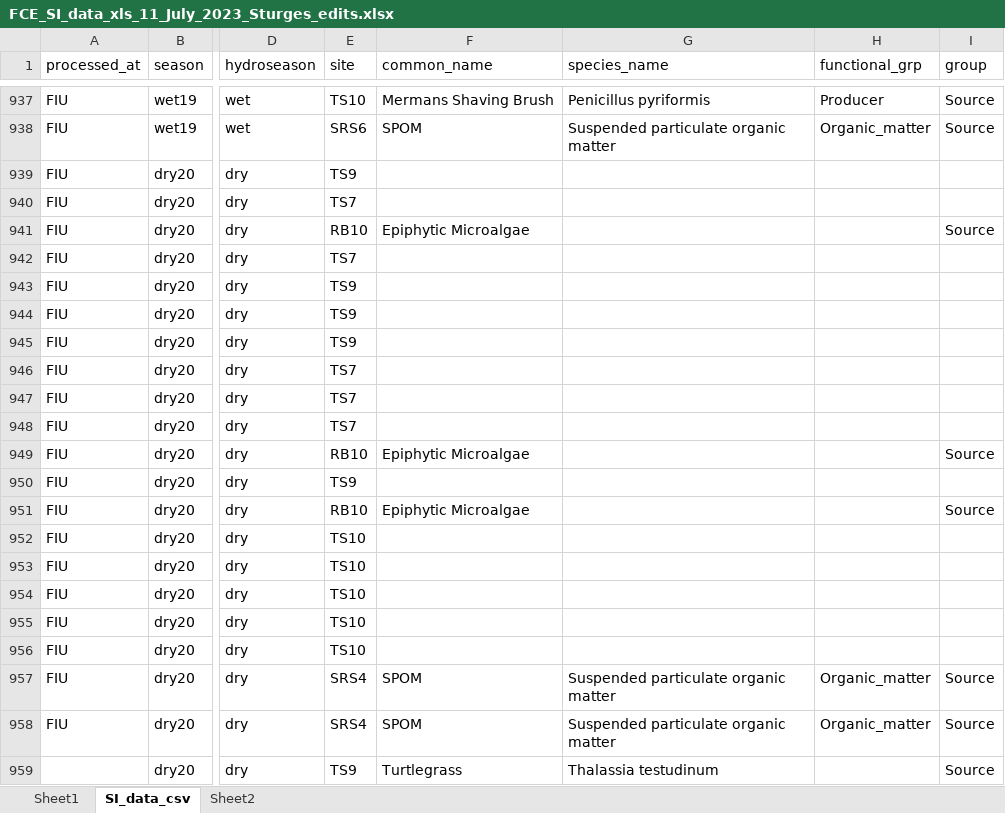
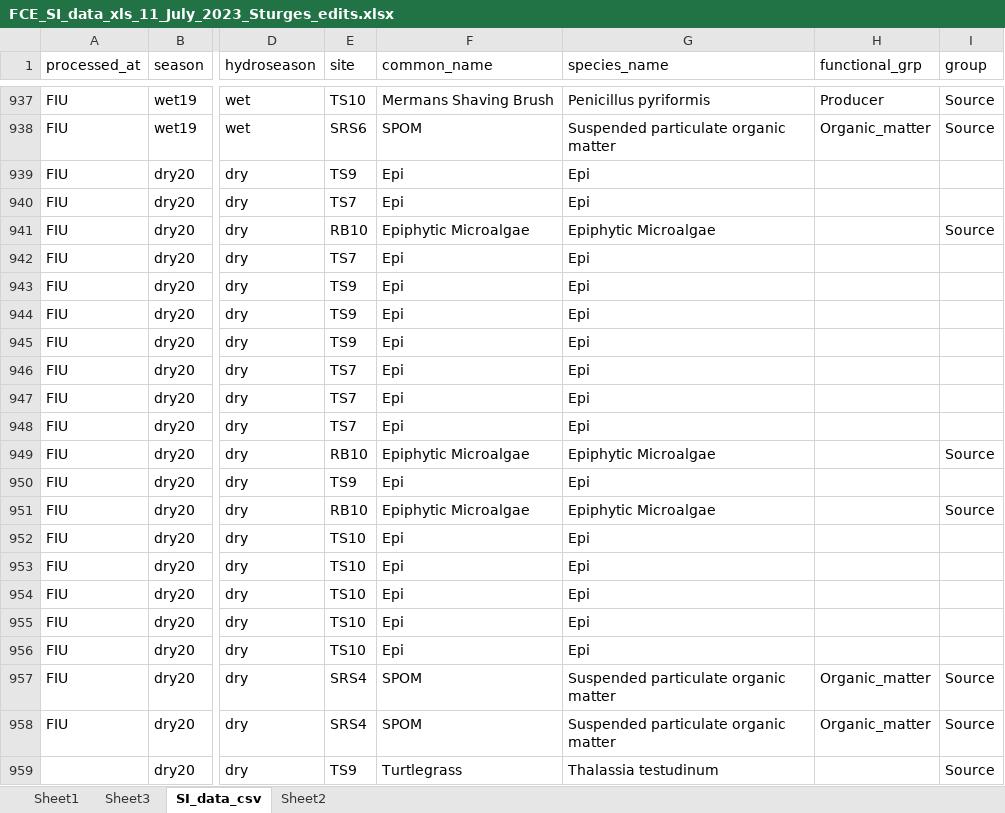
Before and after one commit to jwsturges1/Brown-vs-Green, an Excel workbook: BG_Paper/data/FCE_SI_data_xls_11_July_2023_Sturges_edits.xlsx, sheet SI_data_csv, drawn as a sheet; only a part is shown, gaps mark what is left out; values as stored, in another font and other column widths than the file's, no borders; the diff names each change by its address in the sheet, - before the commit and + after, or states it on an @@ line.

Commit message:
updated file names for for loop

```diff
--- a/BG_Paper/data/FCE_SI_data_xls_11_July_2023_Sturges_edits.xlsx (sheet SI_data_csv)
+++ b/BG_Paper/data/FCE_SI_data_xls_11_July_2023_Sturges_edits.xlsx (sheet SI_data_csv)
+sheet tab: Sheet3
-F939:F940 (common_name): (empty)
+F939:F940 (common_name): Epi
-G939:G940 (species_name): (empty)
+G939:G940 (species_name): Epi
-G941 (species_name): (empty)
+G941 (species_name): Epiphytic Microalgae
-F942:F948 (common_name): (empty)
+F942:F948 (common_name): Epi
-G942:G948 (species_name): (empty)
+G942:G948 (species_name): Epi
-G949 (species_name): (empty)
+G949 (species_name): Epiphytic Microalgae
-F950 (common_name): (empty)
+F950 (common_name): Epi
-G950 (species_name): (empty)
+G950 (species_name): Epi
-G951 (species_name): (empty)
+G951 (species_name): Epiphytic Microalgae
-F952:F956 (common_name): (empty)
+F952:F956 (common_name): Epi
-G952:G956 (species_name): (empty)
+G952:G956 (species_name): Epi
```
Also changed, not shown: sheet Sheet1, 25 other files.
